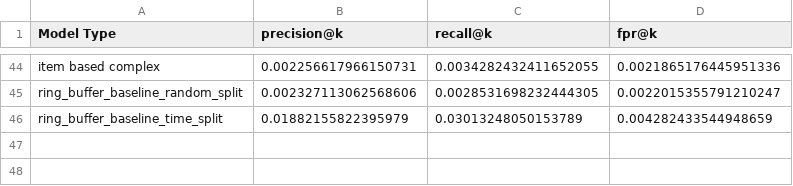
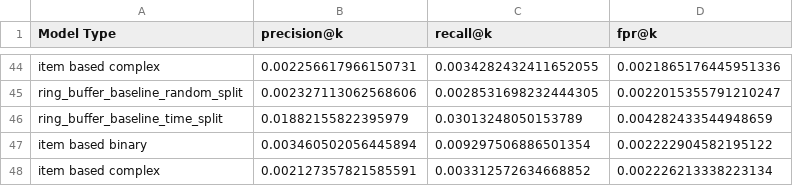
Before and after one commit to PedroPCardonaA/TDT4215_recommender_system, a CSV file: recommender_system/demostrations/output/evaluation_summary/model_overview.csv, drawn as a sheet; only a part is shown, gaps mark what is left out; the diff names each change by its address in the sheet, - before the commit and + after, or states it on an @@ line.

```diff
--- a/recommender_system/demostrations/output/evaluation_summary/model_overview.csv
+++ b/recommender_system/demostrations/output/evaluation_summary/model_overview.csv
+row 47: item based binary | 0.003460502056445894 | 0.009297506886501354 | 0.002222904582195122
+row 48: item based complex | 0.002127357821585591 | 0.003312572634668852 | 0.002226213338223134
```
Also changed, not shown: recommender_system/demostrations/output/evaluation_summary/model_overview_diversity.csv, recommender_system/demostrations/output/item_based_fit_emission.csv, 5 other files.
